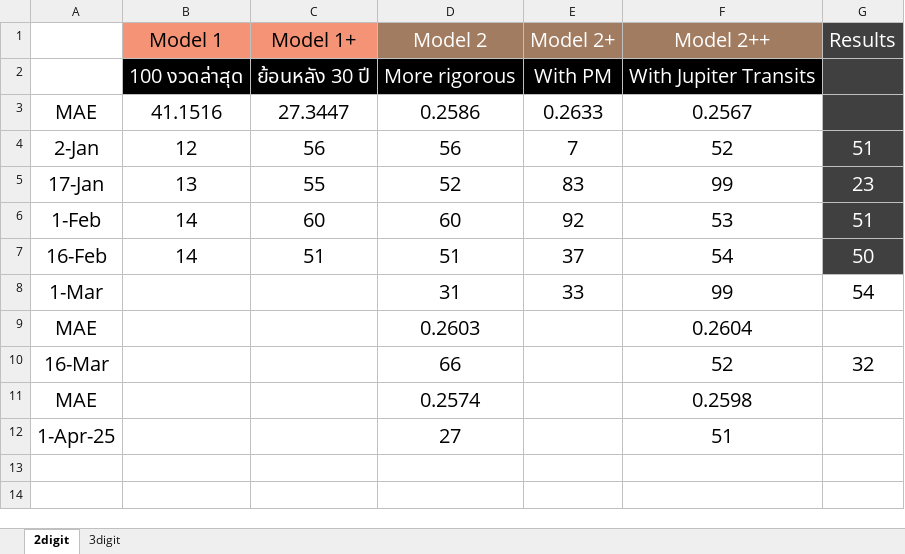
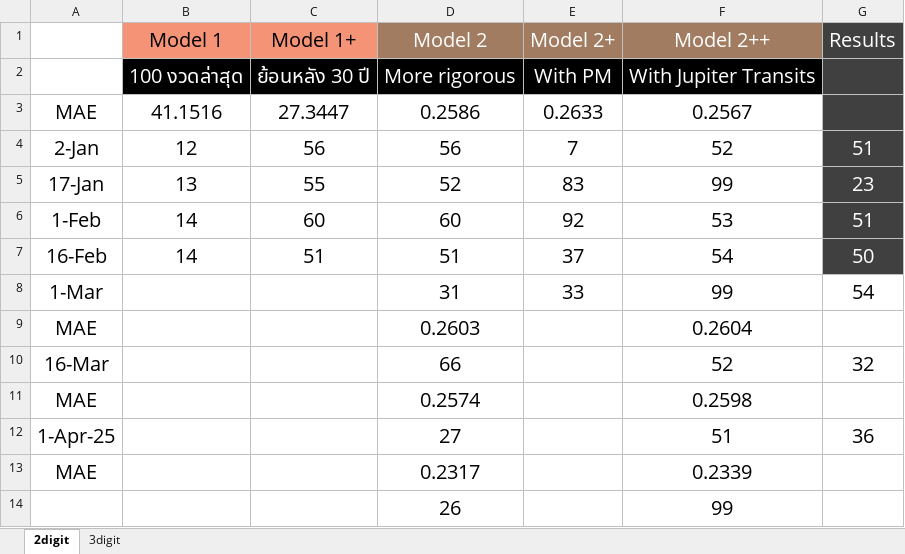
Before and after one commit to tTHon/heartrhythmbox, an Excel workbook: playground/Lotto/results/w real results.xlsx, sheet 2digit, drawn as a sheet; values as stored, in another font and other column widths than the file's, no borders; the diff names each change by its address in the sheet, - before the commit and + after, or states it on an @@ line.

```diff
--- a/playground/Lotto/results/w real results.xlsx (sheet 2digit)
+++ b/playground/Lotto/results/w real results.xlsx (sheet 2digit)
-G12 (Results): (empty)
+G12 (Results): 36
+row 13: MAE |  |  | 0.2317 |  | 0.2339
+row 14:  |  |  | 26 |  | 99
```
Also changed, not shown: sheet 3digit, 5 other files.
